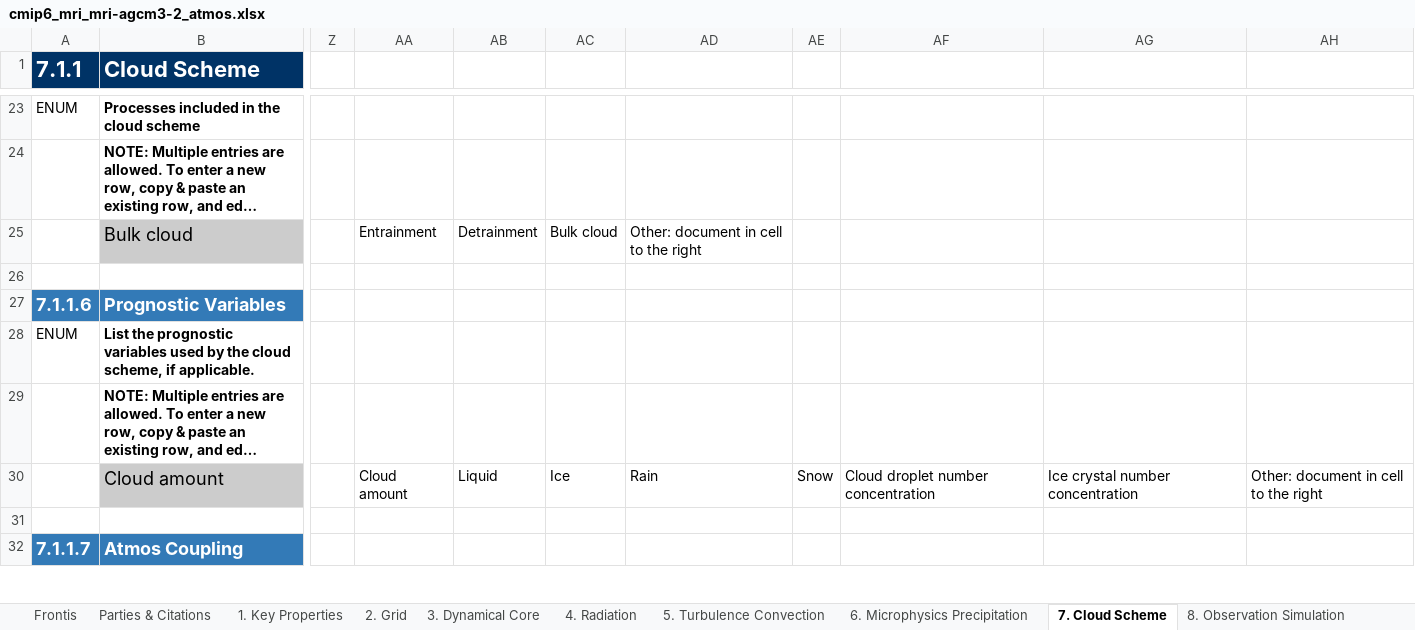
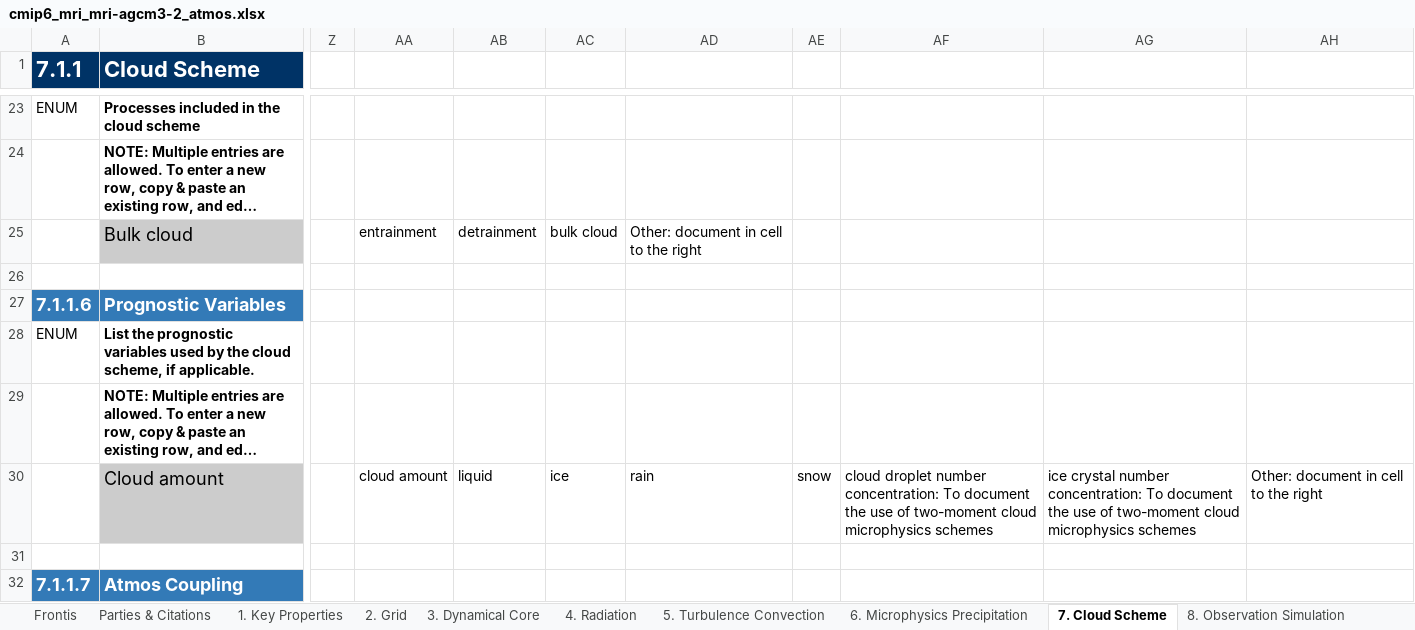
Before and after one commit to ES-DOC-INSTITUTIONAL/mri, an Excel workbook: cmip6/models/mri-agcm3-2/cmip6_mri_mri-agcm3-2_atmos.xlsx, sheet 7. Cloud Scheme, drawn as a sheet; only a part is shown, gaps mark what is left out; long unchanged cells end in …; values as stored, in another font and other column widths than the file's, no borders; the diff covers the shown part only; the diff names each change by its address in the sheet, - before the commit and + after, or states it on an @@ line.

```diff
--- a/cmip6/models/mri-agcm3-2/cmip6_mri_mri-agcm3-2_atmos.xlsx (sheet 7. Cloud Scheme)
+++ b/cmip6/models/mri-agcm3-2/cmip6_mri_mri-agcm3-2_atmos.xlsx (sheet 7. Cloud Scheme)
-AA25: Entrainment
+AA25: entrainment
-AB25: Detrainment
+AB25: detrainment
-AC25: Bulk cloud
+AC25: bulk cloud
-AA30: Cloud amount
+AA30: cloud amount
-AB30: Liquid
+AB30: liquid
-AC30: Ice
+AC30: ice
-AD30: Rain
+AD30: rain
-AE30: Snow
+AE30: snow
-AF30: Cloud droplet number concentration
+AF30: cloud droplet number concentration: To document the use of two-moment cloud microphysics schemes
-AG30: Ice crystal number concentration
+AG30: ice crystal number concentration: To document the use of two-moment cloud microphysics schemes
```
Also changed, not shown: 1 added row, 2 removed rows and 28 edited cells elsewhere in this sheet, sheet 4. Radiation, sheet 5. Turbulence Convection, sheet 3. Dynamical Core, sheet 9. Gravity Waves, sheet 6. Microphysics Precipitation, sheet 2. Grid, 4 more sheets, cmip6/models/mri-esm2-0/cmip6_mri_mri-esm2-0_aerosol.xlsx, cmip6/models/mri-esm2-0/cmip6_mri_mri-esm2-0_atmos.xlsx, 20 other files.
